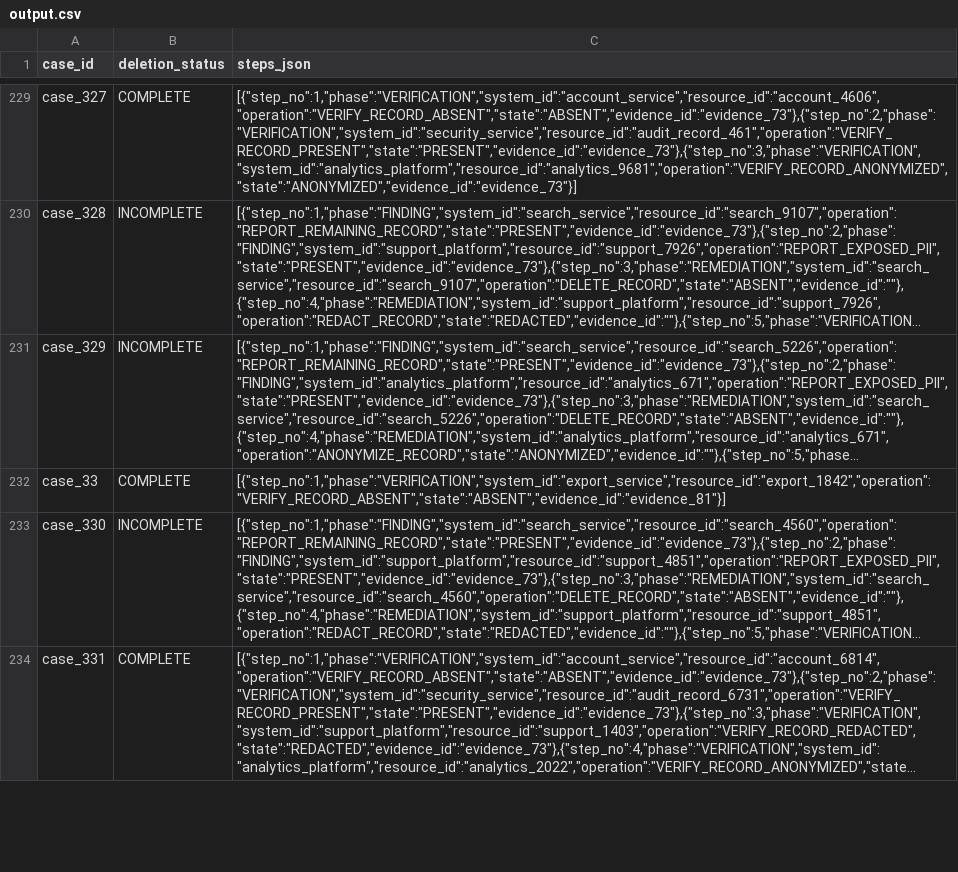
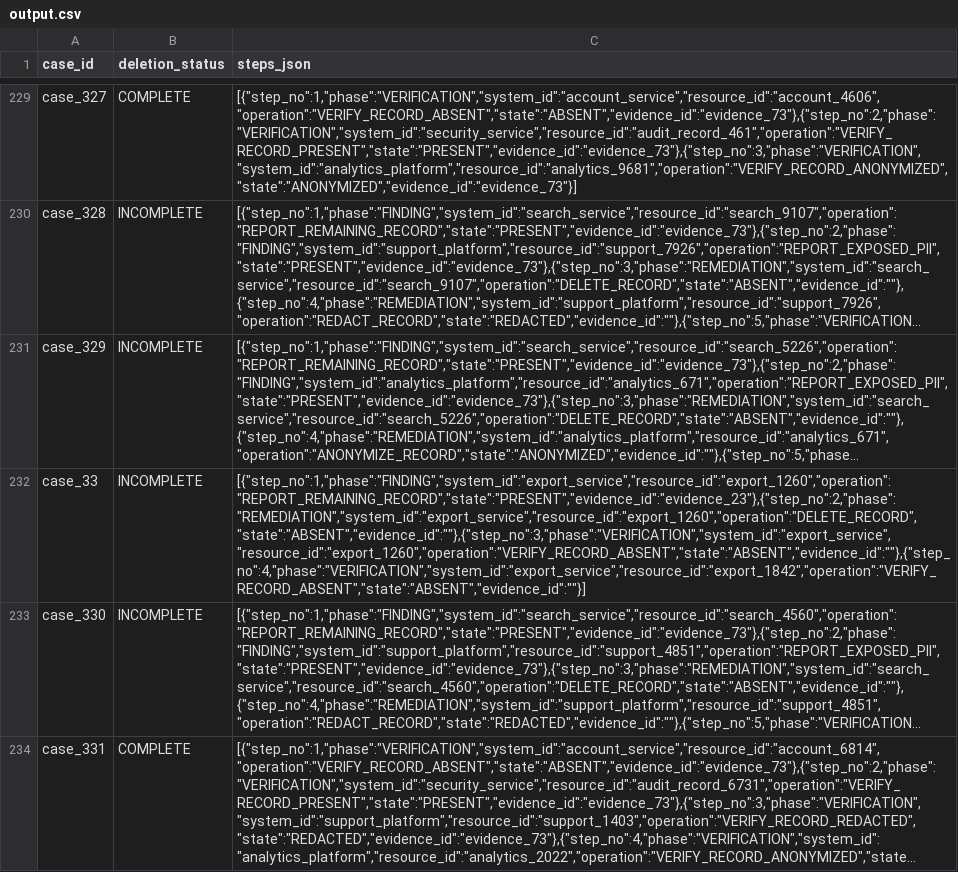
Before and after one commit to navyavibha4-rgb/Ghost-Data-Still-Exists, a CSV file: output.csv, drawn as a sheet; only a part is shown, gaps mark what is left out; long unchanged cells end in …; the diff names each change by its address in the sheet, - before the commit and + after, or states it on an @@ line.

```diff
--- a/output.csv
+++ b/output.csv
-B232 (deletion_status): COMPLETE
+B232 (deletion_status): INCOMPLETE
-C232 (steps_json): [{"step_no":1,"phase":"VERIFICATION","system_id":"export_service","resource_id":"export_1842","operation":"VERIFY_RECORD_ABSENT","state":"ABSENT","evidence_id":"evidence_81"}]
+C232 (steps_json): [{"step_no":1,"phase":"FINDING","system_id":"export_service","resource_id":"export_1260","operation":"REPORT_REMAINING_RECORD","state":"PRESENT","evidence_id":"evidence_23"},{"step_no":2,"phase":"REMEDIATION","system_id":"export_service","resource_id":"export_1260","operation":"DELETE_RECORD","state":"ABSENT","evidence_id":""},{"step_no":3,"phase":"VERIFICATION","system_id":"export_service","resource_id":"export_1260","operation":"VERIFY_RECORD_ABSENT","state":"ABSENT","evidence_id":""},{"step_no":4,"phase":"VERIFICATION","system_id":"export_service","resource_id":"export_1842","operation":"VERIFY_RECORD_ABSENT","state":"ABSENT","evidence_id":""}]
```
Also changed, not shown: 8 other files.
